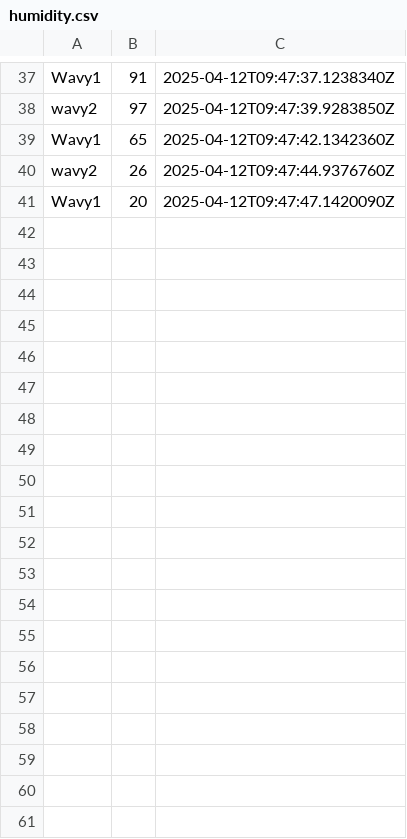
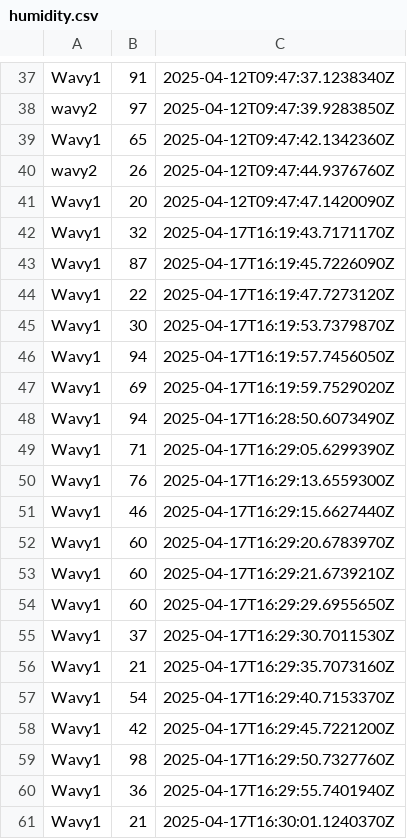
Before and after one commit to azevedo7/sd2025, a CSV file: OceanMonitoringSystem/Aggregator/humidity.csv, drawn as a sheet; only a part is shown, gaps mark what is left out; the diff covers the shown part only.

```diff
--- a/OceanMonitoringSystem/Aggregator/humidity.csv
+++ b/OceanMonitoringSystem/Aggregator/humidity.csv
@@ -41 +41,21 @@ wavy2,26,2025-04-12T09:47:44.9376760Z
 Wavy1,20,2025-04-12T09:47:47.1420090Z
+Wavy1,32,2025-04-17T16:19:43.7171170Z
+Wavy1,87,2025-04-17T16:19:45.7226090Z
+Wavy1,22,2025-04-17T16:19:47.7273120Z
+Wavy1,30,2025-04-17T16:19:53.7379870Z
+Wavy1,94,2025-04-17T16:19:57.7456050Z
+Wavy1,69,2025-04-17T16:19:59.7529020Z
+Wavy1,94,2025-04-17T16:28:50.6073490Z
+Wavy1,71,2025-04-17T16:29:05.6299390Z
+Wavy1,76,2025-04-17T16:29:13.6559300Z
+Wavy1,46,2025-04-17T16:29:15.6627440Z
+Wavy1,60,2025-04-17T16:29:20.6783970Z
+Wavy1,60,2025-04-17T16:29:21.6739210Z
+Wavy1,60,2025-04-17T16:29:29.6955650Z
+Wavy1,37,2025-04-17T16:29:30.7011530Z
+Wavy1,21,2025-04-17T16:29:35.7073160Z
+Wavy1,54,2025-04-17T16:29:40.7153370Z
+Wavy1,42,2025-04-17T16:29:45.7221200Z
+Wavy1,98,2025-04-17T16:29:50.7327760Z
+Wavy1,36,2025-04-17T16:29:55.7401940Z
+Wavy1,21,2025-04-17T16:30:01.1240370Z
```
Also changed, not shown: 10 added rows elsewhere in this file, OceanMonitoringSystem/Aggregator/temperature.csv, OceanMonitoringSystem/Aggregator/waterLevel.csv, 16 other files.
